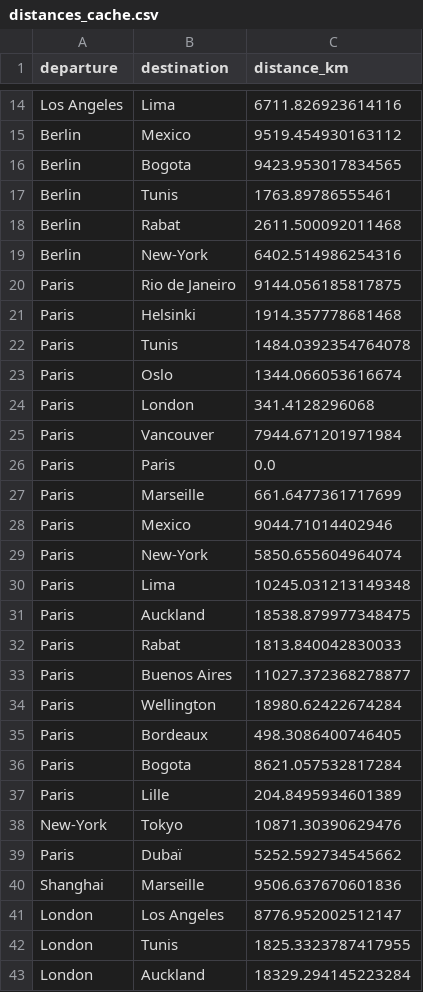
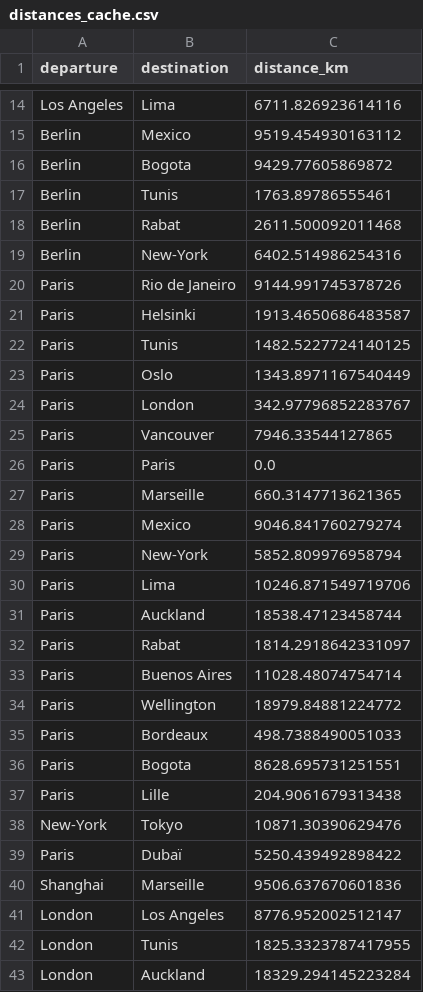
Before and after one commit to joshdeutc/ETL-project, a CSV file: distances_cache.csv, drawn as a sheet; only a part is shown, gaps mark what is left out; the diff covers the shown part only.

```diff
--- a/distances_cache.csv
+++ b/distances_cache.csv
@@ -15,3 +15,3 @@ Los Angeles,Lima,6711.826923614116
 Berlin,Mexico,9519.454930163112
-Berlin,Bogota,9423.953017834565
+Berlin,Bogota,9429.77605869872
 Berlin,Tunis,1763.89786555461
@@ -19,22 +19,22 @@ Berlin,Rabat,2611.500092011468
 Berlin,New-York,6402.514986254316
-Paris,Rio de Janeiro,9144.056185817875
-Paris,Helsinki,1914.357778681468
-Paris,Tunis,1484.0392354764078
-Paris,Oslo,1344.066053616674
-Paris,London,341.4128296068
-Paris,Vancouver,7944.671201971984
+Paris,Rio de Janeiro,9144.991745378726
+Paris,Helsinki,1913.4650686483587
+Paris,Tunis,1482.5227724140125
+Paris,Oslo,1343.8971167540449
+Paris,London,342.97796852283767
+Paris,Vancouver,7946.33544127865
 Paris,Paris,0.0
-Paris,Marseille,661.6477361717699
-Paris,Mexico,9044.71014402946
-Paris,New-York,5850.655604964074
-Paris,Lima,10245.031213149348
-Paris,Auckland,18538.879977348475
-Paris,Rabat,1813.840042830033
-Paris,Buenos Aires,11027.372368278877
-Paris,Wellington,18980.62422674284
-Paris,Bordeaux,498.3086400746405
-Paris,Bogota,8621.057532817284
-Paris,Lille,204.8495934601389
+Paris,Marseille,660.3147713621365
+Paris,Mexico,9046.841760279274
+Paris,New-York,5852.809976958794
+Paris,Lima,10246.871549719706
+Paris,Auckland,18538.47123458744
+Paris,Rabat,1814.2918642331097
+Paris,Buenos Aires,11028.48074754714
+Paris,Wellington,18979.84881224772
+Paris,Bordeaux,498.7388490051033
+Paris,Bogota,8628.695731251551
+Paris,Lille,204.9061679313438
 New-York,Tokyo,10871.30390629476
-Paris,Dubaï,5252.592734545662
+Paris,Dubaï,5250.439492898422
 Shanghai,Marseille,9506.637670601836
```
Also changed, not shown: 18 edited cells elsewhere in this file, DATA_WAREHOUSE/DIM_MATERIEL/dimension_materiel.csv, coordinates_cache.csv, 5 other files.
